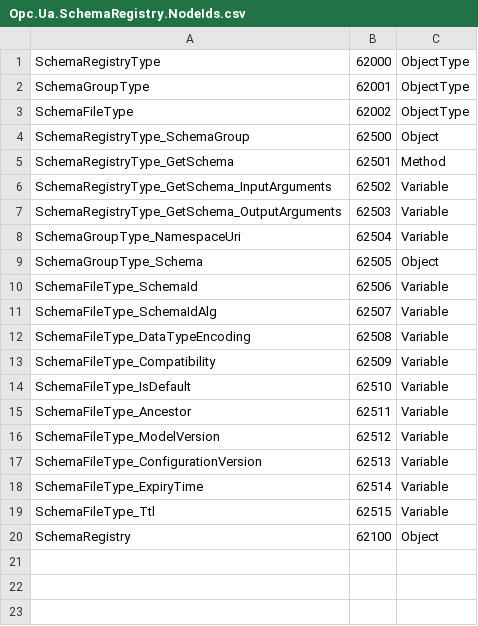
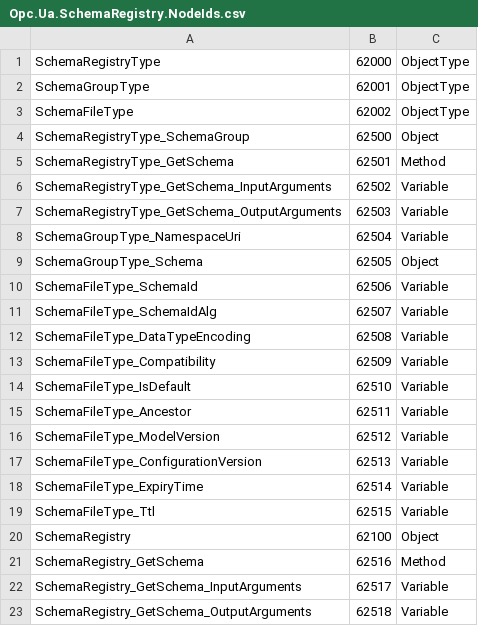
Before and after one commit to marcschier/opcua-drafts, a CSV file: core-specs/schema-registry/Opc.Ua.SchemaRegistry.NodeIds.csv, drawn as a sheet; the diff names each change by its address in the sheet, - before the commit and + after, or states it on an @@ line.

Commit message:
schema-registry: materialize GetSchema on the well-known SchemaRegistry instance
Prove-out finding: a bare well-known instance is not a functional registry (its
Optional GetSchema method is only on the type). The generator now materializes the
GetSchema Method (+ InputArguments/OutputArguments) as concrete instance nodes under
the well-known SchemaRegistry object (with MethodDeclarationId -> the type method),
exactly as the Part 14 PublishSubscribe object declares its methods, so loading the
NodeSet yields a callable registry that a server binds to its schema store.

- generator: instance_method() helper; _args(instance=True) for concrete (no
  ModellingRule) argument nodes; emit MethodDeclarationId; keep instance methods out
  of the type Methods table.
- validator: well-known-instance-category members are concrete, not type declarations
  (skip the ModellingRule warning).
- spec SS6.1: note the well-known instance materializes GetSchema.

Regenerated (23 nodes), validator 0/0, deterministic, markdownlint-clean.

```diff
--- a/core-specs/schema-registry/Opc.Ua.SchemaRegistry.NodeIds.csv
+++ b/core-specs/schema-registry/Opc.Ua.SchemaRegistry.NodeIds.csv
+row 21: SchemaRegistry_GetSchema | 62516 | Method
+row 22: SchemaRegistry_GetSchema_InputArguments | 62517 | Variable
+row 23: SchemaRegistry_GetSchema_OutputArguments | 62518 | Variable
```
Also changed, not shown: 4 other files.
